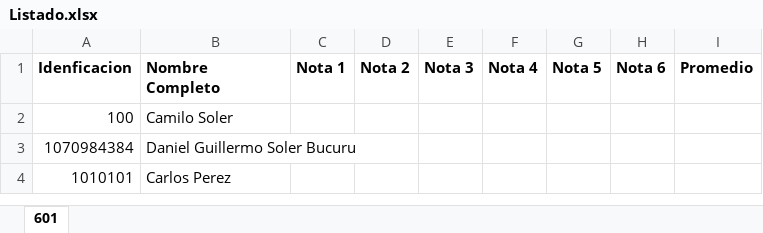
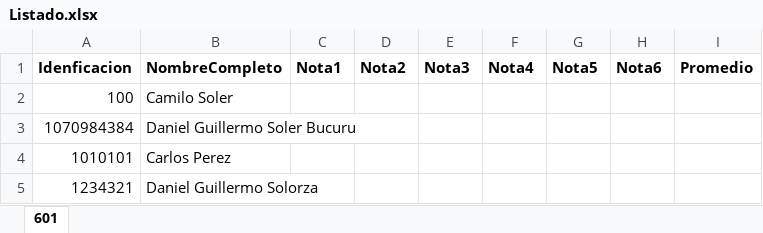
Before and after one commit to CamilosolerB/ColegioCartagena, an Excel workbook: Listado.xlsx, sheet 601, drawn as a sheet; values as stored, in another font and other column widths than the file's, no borders; the diff names each change by its address in the sheet, - before the commit and + after, or states it on an @@ line.

```diff
--- a/Listado.xlsx (sheet 601)
+++ b/Listado.xlsx (sheet 601)
-B1: Nombre Completo
+B1: NombreCompleto
-C1: Nota 1
+C1: Nota1
-D1: Nota 2
+D1: Nota2
-E1: Nota 3
+E1: Nota3
-F1: Nota 4
+F1: Nota4
-G1: Nota 5
+G1: Nota5
-H1: Nota 6
+H1: Nota6
+row 5: 1234321 | Daniel Guillermo Solorza
```
Also changed, not shown: 2 other files.
